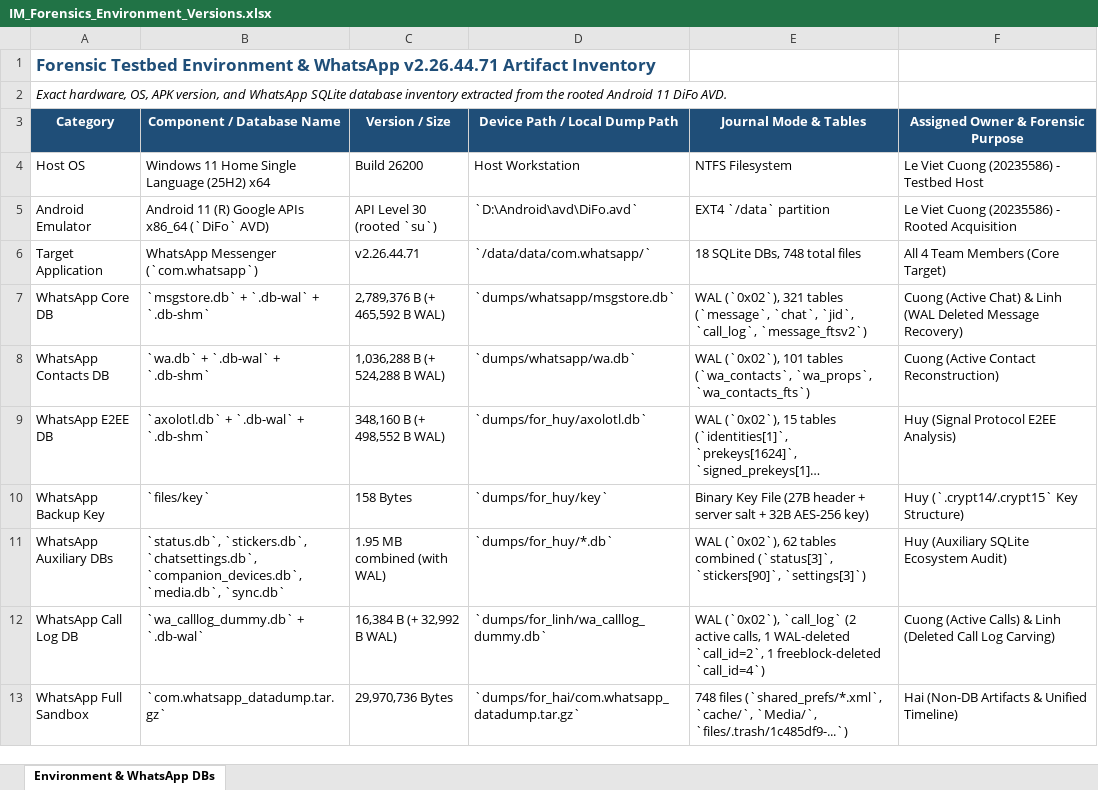
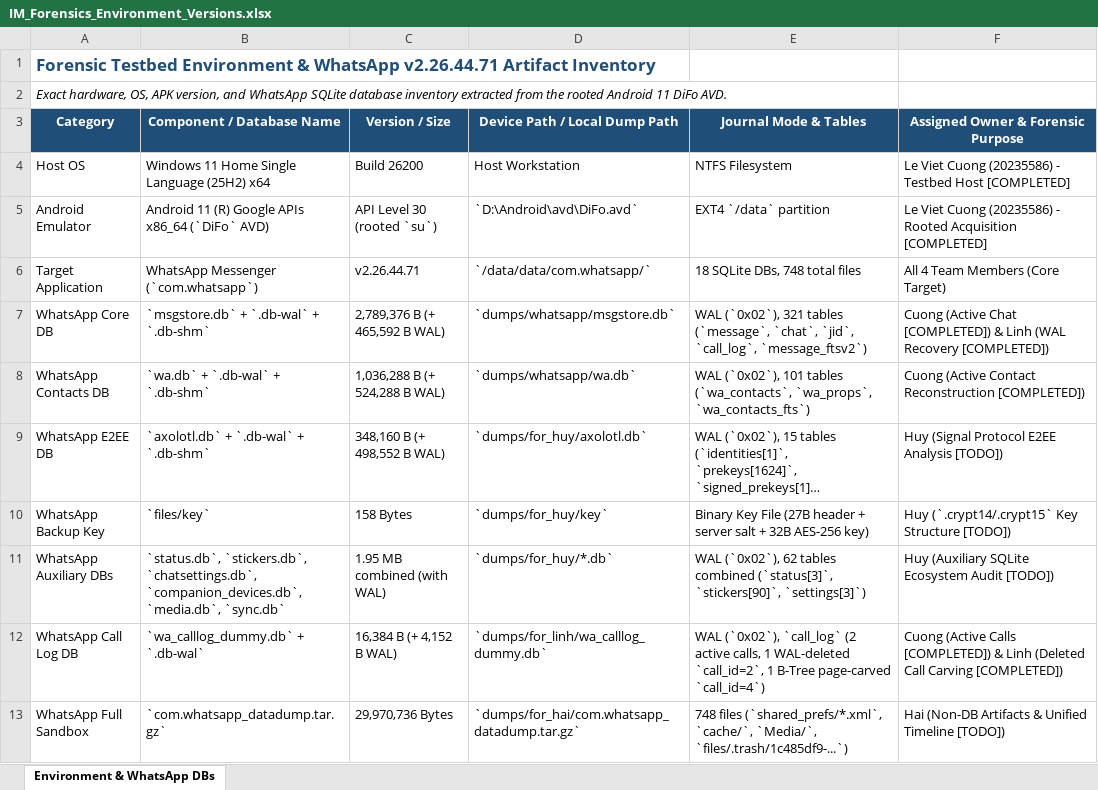
Before and after one commit to cle15102005/android-instant-messaging-apps-forensic, an Excel workbook: docs/IM_Forensics_Environment_Versions.xlsx, sheet Environment & WhatsApp DBs, drawn as a sheet; long unchanged cells end in …; values as stored, in another font and other column widths than the file's, no borders; the diff names each change by its address in the sheet, - before the commit and + after, or states it on an @@ line.

```diff
--- a/docs/IM_Forensics_Environment_Versions.xlsx (sheet Environment & WhatsApp DBs)
+++ b/docs/IM_Forensics_Environment_Versions.xlsx (sheet Environment & WhatsApp DBs)
-F4: Le Viet Cuong (20235586) - Testbed Host
+F4: Le Viet Cuong (20235586) - Testbed Host [COMPLETED]
-F5: …Rooted Acquisition
+F5: …Rooted Acquisition [COMPLETED]
-F7: Cuong (Active Chat) & Linh (WAL Deleted Message Recovery)
+F7: Cuong (Active Chat [COMPLETED]) & Linh (WAL Recovery [COMPLETED])
-F8: Cuong (Active Contact Reconstruction)
+F8: Cuong (Active Contact Reconstruction [COMPLETED])
-F9: Huy (Signal Protocol E2EE Analysis)
+F9: Huy (Signal Protocol E2EE Analysis [TODO])
-F10: Huy (`.crypt14/.crypt15` Key Structure)
+F10: Huy (`.crypt14/.crypt15` Key Structure [TODO])
-F11: Huy (Auxiliary SQLite Ecosystem Audit)
+F11: Huy (Auxiliary SQLite Ecosystem Audit [TODO])
-C12 (Version / Size): 16,384 B (+ 32,992 B WAL)
+C12 (Version / Size): 16,384 B (+ 4,152 B WAL)
-E12 (Journal Mode & Tables): …`call_id=2`, 1 freeblock-deleted `call_id=4`)
+E12 (Journal Mode & Tables): …`call_id=2`, 1 B-Tree page-carved `call_id=4`)
-F12: Cuong (Active Calls) & Linh (Deleted Call Log Carving)
+F12: Cuong (Active Calls [COMPLETED]) & Linh (Deleted Call Carving [COMPLETED])
-F13: Hai (Non-DB Artifacts & Unified Timeline)
+F13: Hai (Non-DB Artifacts & Unified Timeline [TODO])
```
Also changed, not shown: docs/IM_Forensics_Literature_Matrix.xlsx, docs/IM_Forensics_Task_Plan_1Month.xlsx, 3 other files.
